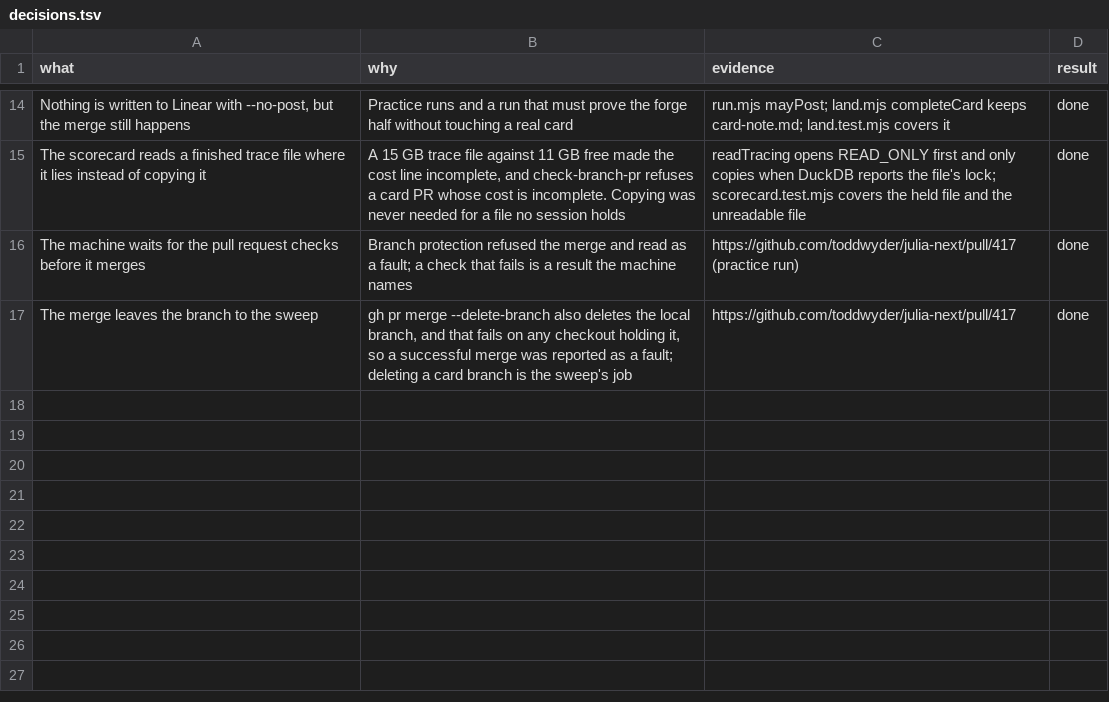
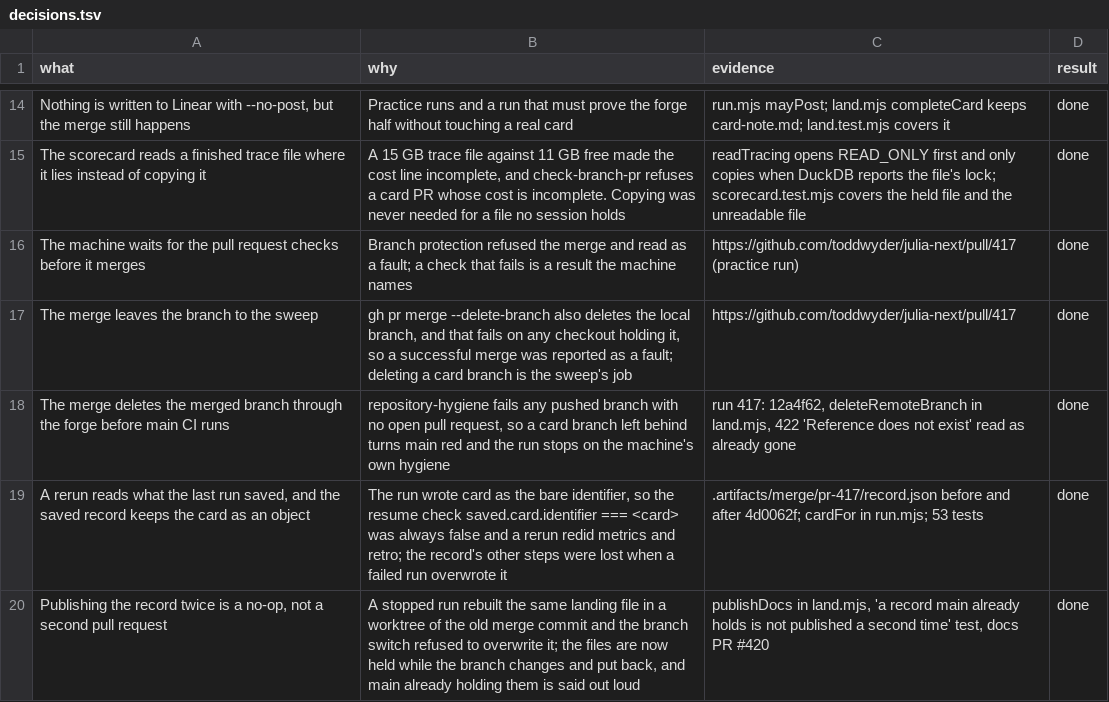
Before and after one commit to toddwyder/julia-next, a TSV file: docs/agents/jul-310/decisions.tsv, drawn as a sheet; only a part is shown, gaps mark what is left out.

Commit message:
Write down the last decisions and what the practice run showed (JUL-310)
Records why the machine deletes the merged branch before main's checks, why a saved record keeps the card as an object, and why publishing a record main already holds is a no-op. The noticed list now names the practice card, the practice pull request, the machine's own record pull requests, the scorecard's compaction limit and the trace store's size.

Co-Authored-By: mastracode <284800079+mastra-platform[bot]@users.noreply.github.com>

```diff
--- a/docs/agents/jul-310/decisions.tsv
+++ b/docs/agents/jul-310/decisions.tsv
@@ -17 +17,4 @@ The machine waits for the pull request checks before it merges	Branch protection
 The merge leaves the branch to the sweep	gh pr merge --delete-branch also deletes the local branch, and that fails on any checkout holding it, so a successful merge was reported as a fault; deleting a card branch is the sweep's job	https://github.com/toddwyder/julia-next/pull/417	done
+The merge deletes the merged branch through the forge before main CI runs	repository-hygiene fails any pushed branch with no open pull request, so a card branch left behind turns main red and the run stops on the machine's own hygiene	run 417: 12a4f62, deleteRemoteBranch in land.mjs, 422 'Reference does not exist' read as already gone	done
+A rerun reads what the last run saved, and the saved record keeps the card as an object	The run wrote card as the bare identifier, so the resume check saved.card.identifier === <card> was always false and a rerun redid metrics and retro; the record's other steps were lost when a failed run overwrote it	.artifacts/merge/pr-417/record.json before and after 4d0062f; cardFor in run.mjs; 53 tests	done
+Publishing the record twice is a no-op, not a second pull request	A stopped run rebuilt the same landing file in a worktree of the old merge commit and the branch switch refused to overwrite it; the files are now held while the branch changes and put back, and main already holding them is said out loud	publishDocs in land.mjs, 'a record main already holds is not published a second time' test, docs PR #420	done
```
Also changed, not shown: 1 other file.
